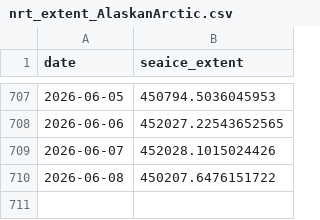
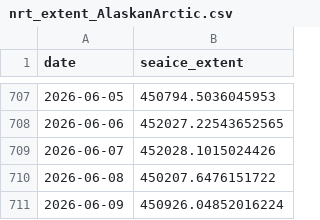
Before and after one commit to PSMFC-FIN/alaska-seaice, a CSV file: data/nrt_extent_AlaskanArctic.csv, drawn as a sheet; only a part is shown, gaps mark what is left out.

Commit message:
Update CSV data

```diff
--- a/data/nrt_extent_AlaskanArctic.csv
+++ b/data/nrt_extent_AlaskanArctic.csv
@@ -710 +710,2 @@ date,seaice_extent
 2026-06-08,450207.6476151722
+2026-06-09,450926.04852016224
```
Also changed, not shown: data/nrt_extent_EasternBering.csv, data/nrt_extent_NorthernBering.csv, 1 other file.
